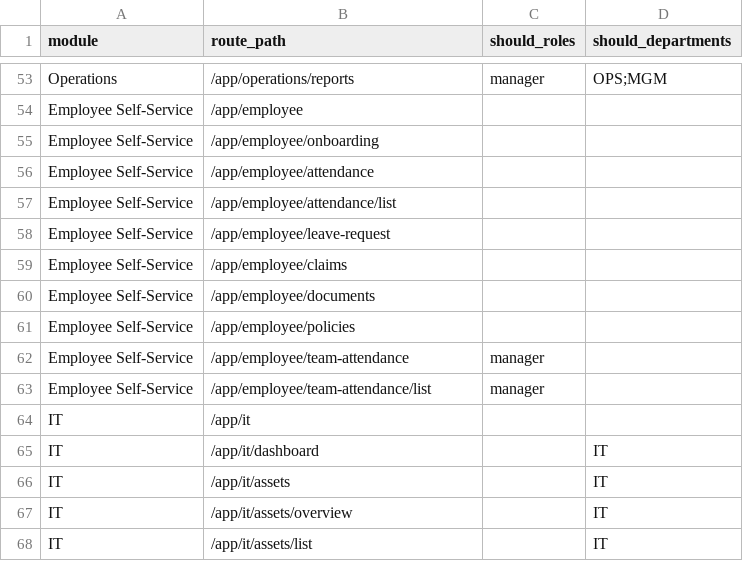
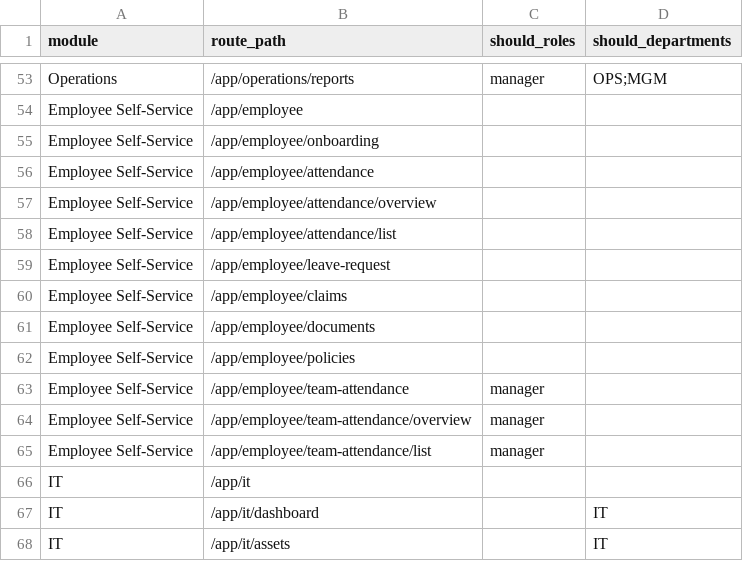
Before and after one commit to hazimdanishhh/hyrax-central-portal, a CSV file: supabase/access-control/route_access_matrix_compact.csv, drawn as a sheet; only a part is shown, gaps mark what is left out; the shorter side is filled out with more unchanged rows; the diff names each change by its address in the sheet, - before the commit and + after, or states it on an @@ line.

```diff
--- a/supabase/access-control/route_access_matrix_compact.csv
+++ b/supabase/access-control/route_access_matrix_compact.csv
+row 57: Employee Self-Service | /app/employee/attendance/overview
+row 64: Employee Self-Service | /app/employee/team-attendance/overview | manager
```
Also changed, not shown: supabase/access-control/route_access_matrix.csv, 11 other files.
